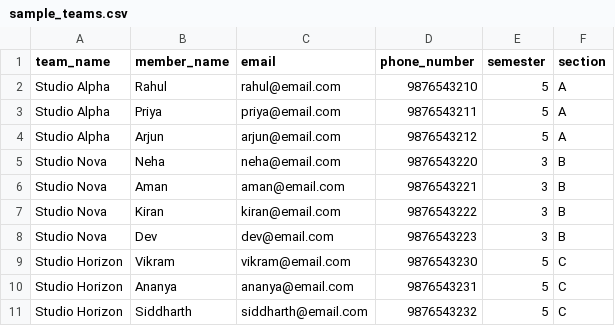
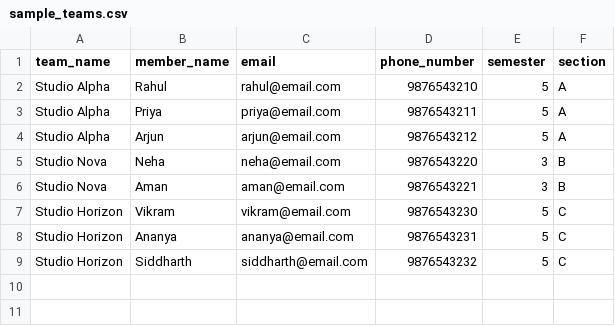
Before and after one commit to Komal-dotcom/Franchise_Forge, a CSV file: sample_teams.csv, drawn as a sheet; the diff names each change by its address in the sheet, - before the commit and + after, or states it on an @@ line.

```diff
--- a/sample_teams.csv
+++ b/sample_teams.csv
-row 7: Studio Nova | Kiran | kiran@email.com | 9876543222 | 3 | B
-row 8: Studio Nova | Dev | dev@email.com | 9876543223 | 3 | B
```
Also changed, not shown: 11 other files.
